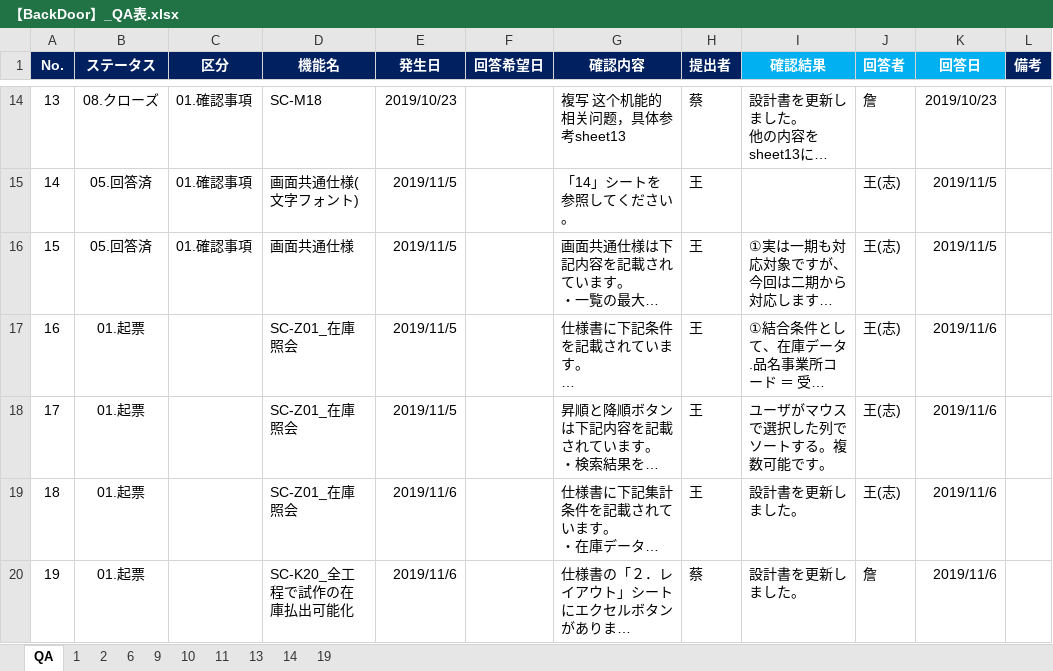
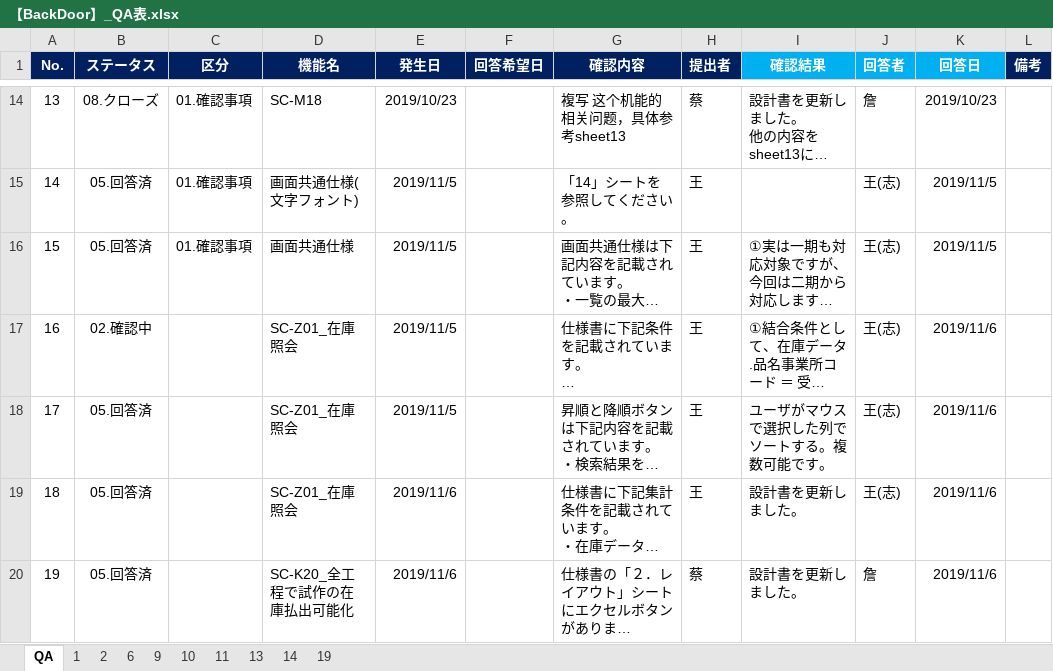
Before and after one commit to LeviDlflu/backdoor, an Excel workbook: 上海/【BackDoor】_QA表.xlsx, sheet QA, drawn as a sheet; only a part is shown, gaps mark what is left out; long unchanged cells end in …; values as stored, in another font and other column widths than the file's, no borders; conditional formats not drawn; the diff covers the shown part only; the diff names each change by its address in the sheet, - before the commit and + after, or states it on an @@ line.

Commit message:
Update 【BackDoor】_QA表.xlsx

```diff
--- a/上海/【BackDoor】_QA表.xlsx (sheet QA)
+++ b/上海/【BackDoor】_QA表.xlsx (sheet QA)
-B17 (ステータス): 01.起票
+B17 (ステータス): 02.確認中
-B18:B20 (ステータス): 01.起票
+B18:B20 (ステータス): 05.回答済
```
Also changed, not shown: 1 added row and 2 edited cells elsewhere in this sheet.
